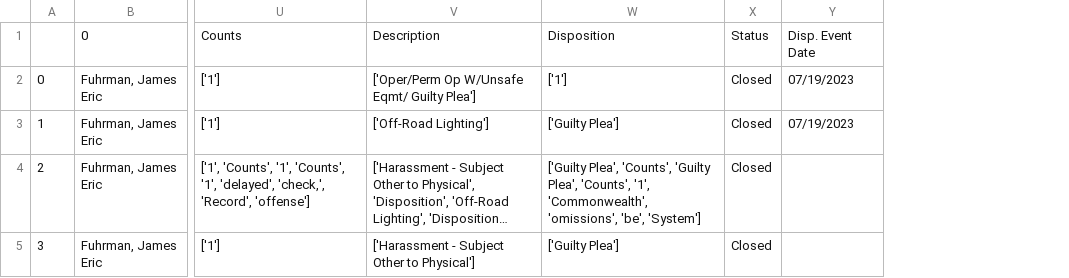
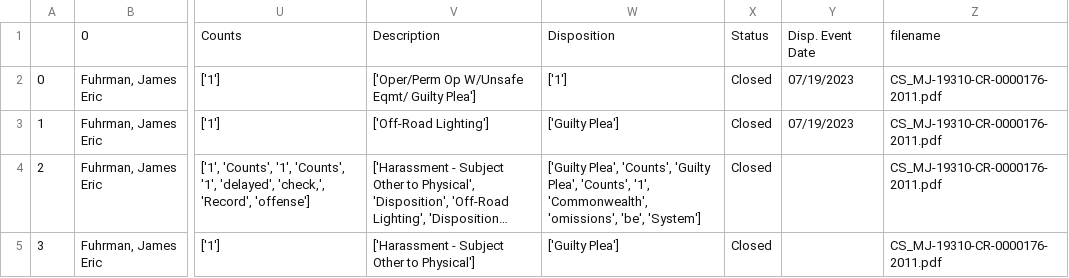
Before and after one commit to jrisi256/secret_lives_pa, a CSV file: pdf_parsing/src/v1/data/CS_MJ-19310-CR-0000176-2011.csv, drawn as a sheet; only a part is shown, gaps mark what is left out; long unchanged cells end in …; the diff names each change by its address in the sheet, - before the commit and + after, or states it on an @@ line.

Commit message:
adding data

```diff
--- a/pdf_parsing/src/v1/data/CS_MJ-19310-CR-0000176-2011.csv
+++ b/pdf_parsing/src/v1/data/CS_MJ-19310-CR-0000176-2011.csv
+column Z, rows 1-5: filename | CS_MJ-19310-CR-0000176-2011.pdf | CS_MJ-19310-CR-0000176-2011.pdf | CS_MJ-19310-CR-0000176-2011.pdf | CS_MJ-19310-CR-0000176-2011.pdf
```
Also changed, not shown: pdf_parsing/src/v1/data/CS_ MJ-17302-CR-0000035-2015.csv, pdf_parsing/src/v1/data/CS_MJ-05216-CR-0000076-2022.csv, 2 other files.
